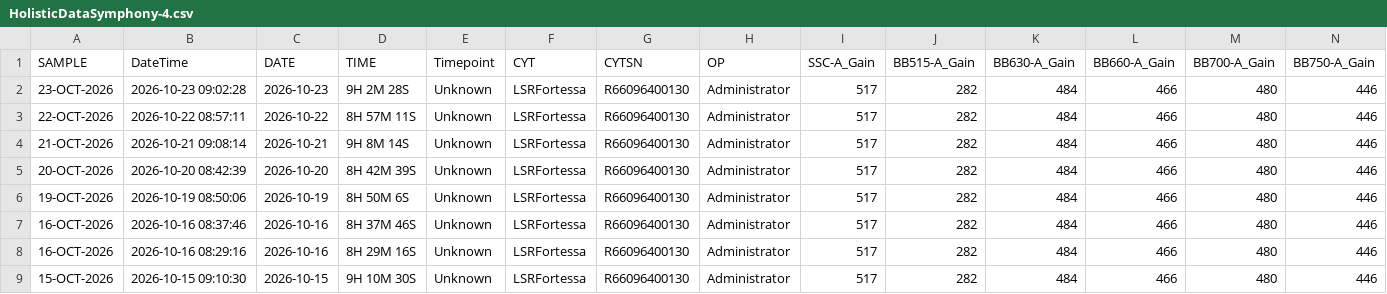
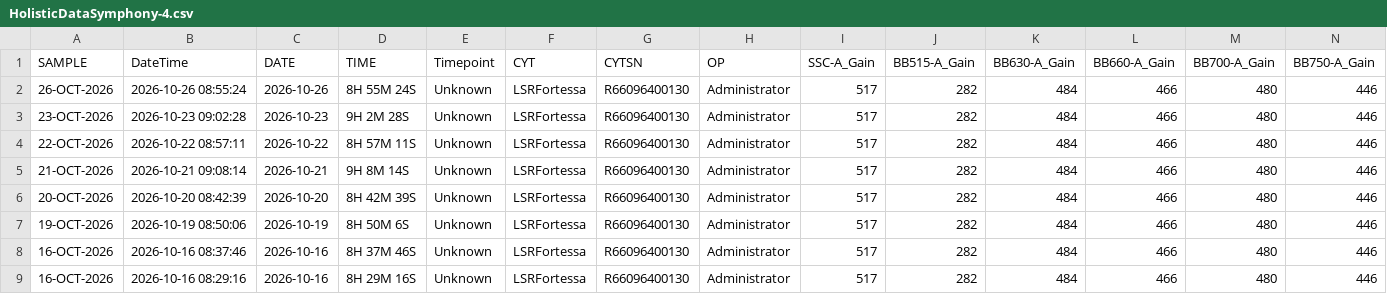
Before and after one commit to ncolven/InstrumentQC, a CSV file: data/Symphony-4/Archive/HolisticDataSymphony-4.csv, drawn as a sheet; only a part is shown; the shorter side is filled out with more unchanged rows; rows hold the shown columns only; the diff names each change by its address in the sheet, - before the commit and + after, or states it on an @@ line.

Commit message:
Update for Symphony-4 on 2026-10-26

```diff
--- a/data/Symphony-4/Archive/HolisticDataSymphony-4.csv
+++ b/data/Symphony-4/Archive/HolisticDataSymphony-4.csv
+row 2: 26-OCT-2026 | 2026-10-26 08:55:24 | 2026-10-26 | 8H 55M 24S | Unknown | LSRFortessa | R66096400130 | Administrator | 517 | 282 | 484 | 466 | 480 | 446
```
